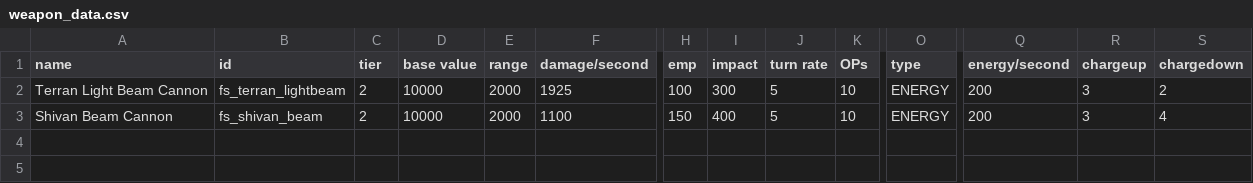
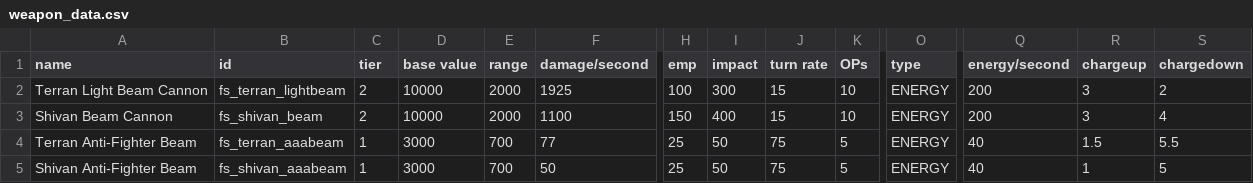
Before and after one commit to mechwars/Freespace, a CSV file: data/weapons/weapon_data.csv, drawn as a sheet; only a part is shown, gaps mark what is left out; rows hold the shown columns only; the diff names each change by its address in the sheet, - before the commit and + after, or states it on an @@ line.

Commit message:
Forgot

```diff
--- a/data/weapons/weapon_data.csv
+++ b/data/weapons/weapon_data.csv
-J2:J3 (turn rate): 5
+J2:J3 (turn rate): 15
+row 4: Terran Anti-Fighter Beam | fs_terran_aaabeam | 1 | 3000 | 700 | 77 | 25 | 50 | 75 | 5 | ENERGY | 40 | 1.5 | 5.5
+row 5: Shivan Anti-Fighter Beam | fs_shivan_aaabeam | 1 | 3000 | 700 | 50 | 25 | 50 | 75 | 5 | ENERGY | 40 | 1 | 5
```
